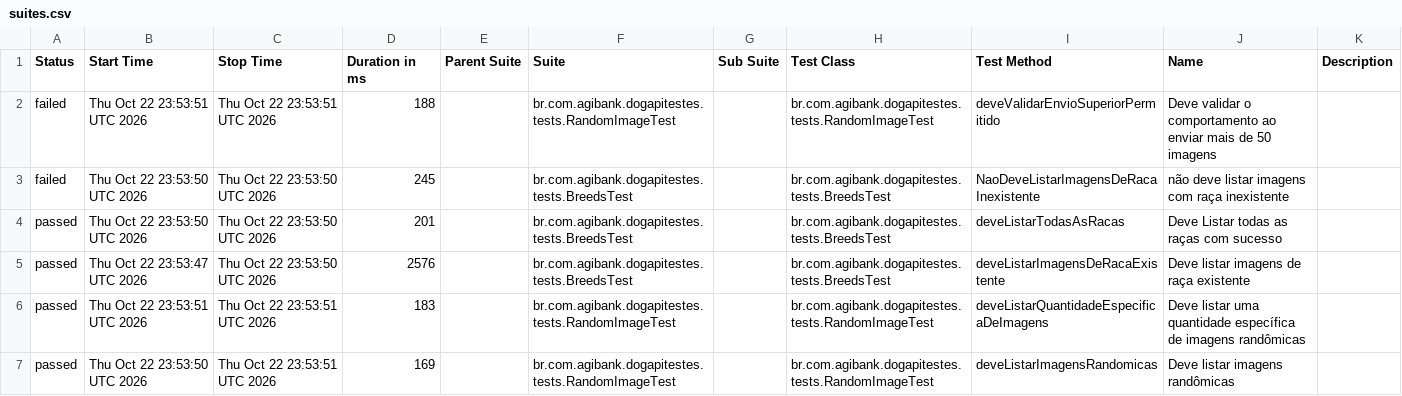
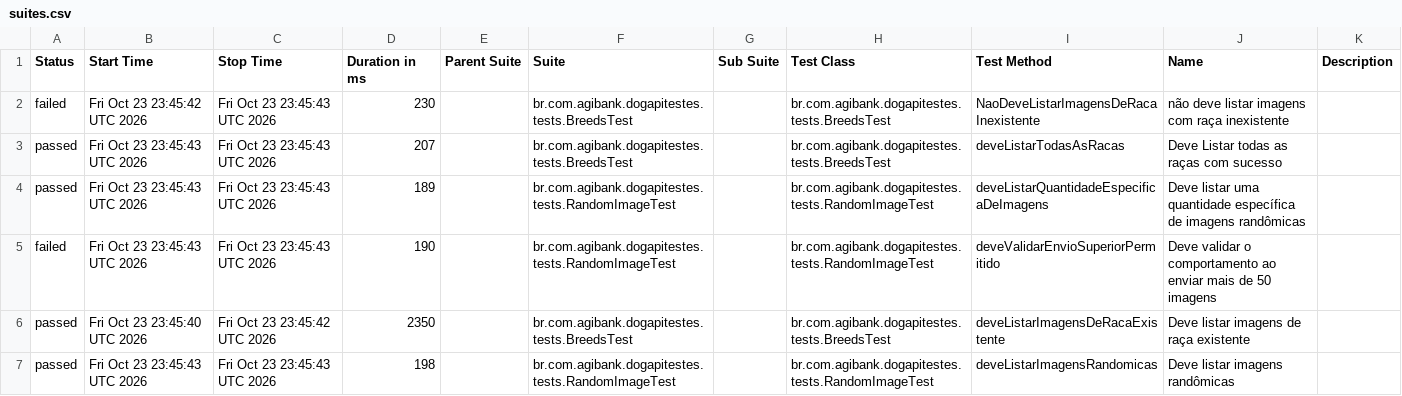
Before and after one commit to JosinaldoGJunior/desafio-tecnico-agibank, a CSV file: data/suites.csv, drawn as a sheet.

```diff
--- a/data/suites.csv
+++ b/data/suites.csv
@@ -1,7 +1,7 @@
 "Status","Start Time","Stop Time","Duration in ms","Parent Suite","Suite","Sub Suite","Test Class","Test Method","Name","Description"
-"failed","Thu Oct 22 23:53:51 UTC 2026","Thu Oct 22 23:53:51 UTC 2026","188","","br.com.agibank.dogapitestes.tests.RandomImageTest","","br.com.agibank.dogapitestes.tests.RandomImageTest","deveValidarEnvioSuperiorPermitido","Deve validar o comportamento ao enviar mais de 50 imagens",""
-"failed","Thu Oct 22 23:53:50 UTC 2026","Thu Oct 22 23:53:50 UTC 2026","245","","br.com.agibank.dogapitestes.tests.BreedsTest","","br.com.agibank.dogapitestes.tests.BreedsTest","NaoDeveListarImagensDeRacaInexistente","não deve listar imagens com raça inexistente",""
-"passed","Thu Oct 22 23:53:50 UTC 2026","Thu Oct 22 23:53:50 UTC 2026","201","","br.com.agibank.dogapitestes.tests.BreedsTest","","br.com.agibank.dogapitestes.tests.BreedsTest","deveListarTodasAsRacas","Deve Listar todas as raças com sucesso",""
-"passed","Thu Oct 22 23:53:47 UTC 2026","Thu Oct 22 23:53:50 UTC 2026","2576","","br.com.agibank.dogapitestes.tests.BreedsTest","","br.com.agibank.dogapitestes.tests.BreedsTest","deveListarImagensDeRacaExistente","Deve listar imagens de raça existente",""
-"passed","Thu Oct 22 23:53:51 UTC 2026","Thu Oct 22 23:53:51 UTC 2026","183","","br.com.agibank.dogapitestes.tests.RandomImageTest","","br.com.agibank.dogapitestes.tests.RandomImageTest","deveListarQuantidadeEspecificaDeImagens","Deve listar uma quantidade específica de imagens randômicas",""
-"passed","Thu Oct 22 23:53:50 UTC 2026","Thu Oct 22 23:53:51 UTC 2026","169","","br.com.agibank.dogapitestes.tests.RandomImageTest","","br.com.agibank.dogapitestes.tests.RandomImageTest","deveListarImagensRandomicas","Deve listar imagens randômicas",""
+"failed","Fri Oct 23 23:45:42 UTC 2026","Fri Oct 23 23:45:43 UTC 2026","230","","br.com.agibank.dogapitestes.tests.BreedsTest","","br.com.agibank.dogapitestes.tests.BreedsTest","NaoDeveListarImagensDeRacaInexistente","não deve listar imagens com raça inexistente",""
+"passed","Fri Oct 23 23:45:43 UTC 2026","Fri Oct 23 23:45:43 UTC 2026","207","","br.com.agibank.dogapitestes.tests.BreedsTest","","br.com.agibank.dogapitestes.tests.BreedsTest","deveListarTodasAsRacas","Deve Listar todas as raças com sucesso",""
+"passed","Fri Oct 23 23:45:43 UTC 2026","Fri Oct 23 23:45:43 UTC 2026","189","","br.com.agibank.dogapitestes.tests.RandomImageTest","","br.com.agibank.dogapitestes.tests.RandomImageTest","deveListarQuantidadeEspecificaDeImagens","Deve listar uma quantidade específica de imagens randômicas",""
+"failed","Fri Oct 23 23:45:43 UTC 2026","Fri Oct 23 23:45:43 UTC 2026","190","","br.com.agibank.dogapitestes.tests.RandomImageTest","","br.com.agibank.dogapitestes.tests.RandomImageTest","deveValidarEnvioSuperiorPermitido","Deve validar o comportamento ao enviar mais de 50 imagens",""
+"passed","Fri Oct 23 23:45:40 UTC 2026","Fri Oct 23 23:45:42 UTC 2026","2350","","br.com.agibank.dogapitestes.tests.BreedsTest","","br.com.agibank.dogapitestes.tests.BreedsTest","deveListarImagensDeRacaExistente","Deve listar imagens de raça existente",""
+"passed","Fri Oct 23 23:45:43 UTC 2026","Fri Oct 23 23:45:43 UTC 2026","198","","br.com.agibank.dogapitestes.tests.RandomImageTest","","br.com.agibank.dogapitestes.tests.RandomImageTest","deveListarImagensRandomicas","Deve listar imagens randômicas",""
```
Also changed, not shown: 26 other files.
